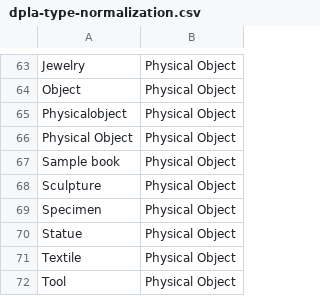
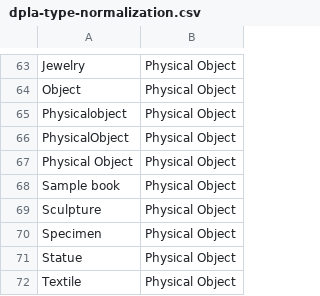
Before and after one commit to dpla/ingestion3, a CSV file: src/main/resources/types/dpla-type-normalization.csv, drawn as a sheet; only a part is shown, gaps mark what is left out; the shorter side is filled out with more unchanged rows.

Commit message:
Update NWDH to use OAI harvest (#557)
Fix bug with type enrichment

```diff
--- a/src/main/resources/types/dpla-type-normalization.csv
+++ b/src/main/resources/types/dpla-type-normalization.csv
@@ -65,2 +65,3 @@ Object,Physical Object
 Physicalobject,Physical Object
+PhysicalObject,Physical Object
 Physical Object,Physical Object
```
Also changed, not shown: 1 other file.
